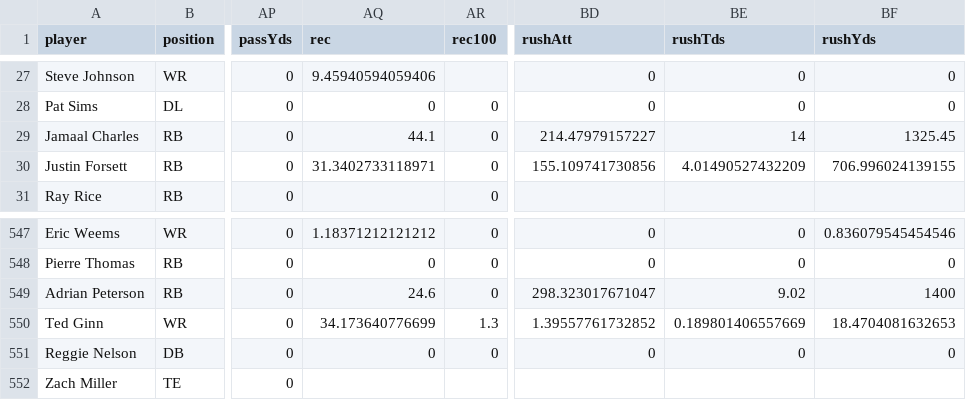
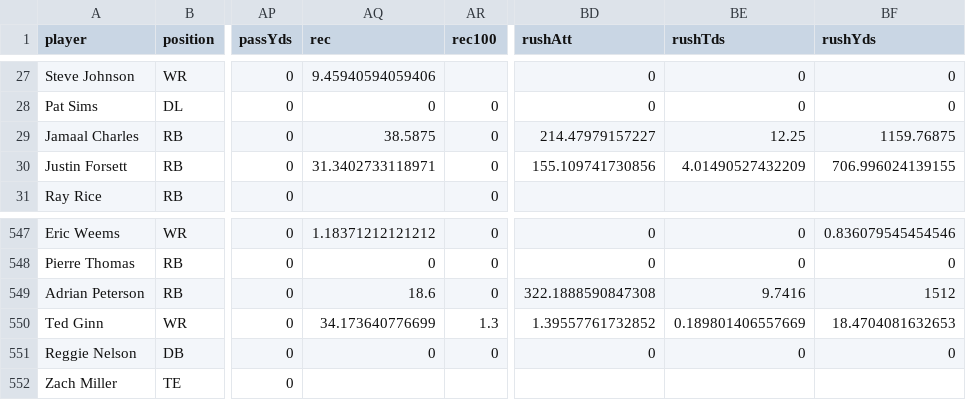
Before and after one commit to seamusriordan/draftbuddy, a CSV file: resources/FFA-RawStatProjections.csv, drawn as a sheet; only a part is shown, gaps mark what is left out; the diff names each change by its address in the sheet, - before the commit and + after, or states it on an @@ line.

Commit message:
stats for charles out for a couple weeks.  UMass league

```diff
--- a/resources/FFA-RawStatProjections.csv
+++ b/resources/FFA-RawStatProjections.csv
-AQ29 (rec): 44.1
+AQ29 (rec): 38.5875
-BE29 (rushTds): 14
+BE29 (rushTds): 12.25
-BF29 (rushYds): 1325.45
+BF29 (rushYds): 1159.76875
-AQ549 (rec): 24.6
+AQ549 (rec): 18.6
-BD549 (rushAtt): 298.323017671047
+BD549 (rushAtt): 322.1888590847308
-BE549 (rushTds): 9.02
+BE549 (rushTds): 9.7416
-BF549 (rushYds): 1400
+BF549 (rushYds): 1512
```
Also changed, not shown: resources/FFA-CustomRankings.csv, 1 other file.
